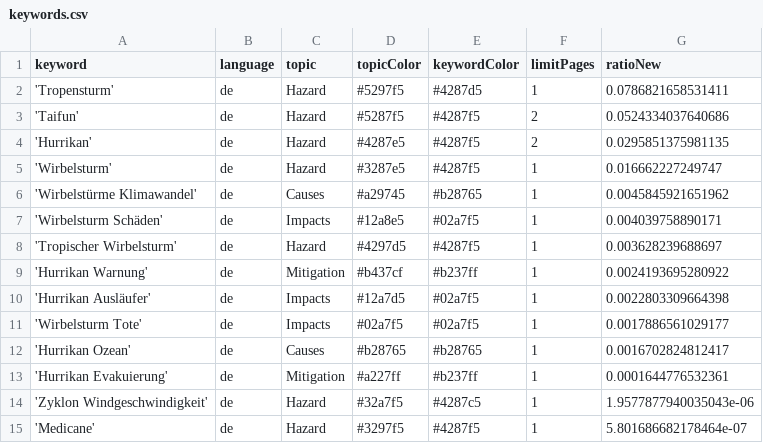
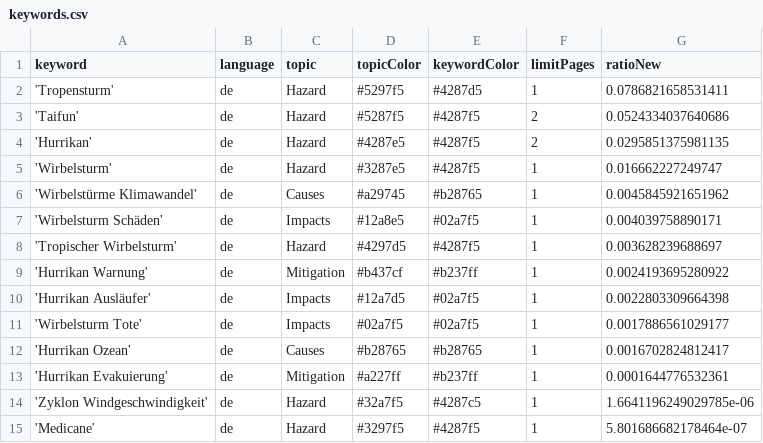
Before and after one commit to liese97-news/HurricaneIsComing, a CSV file: keywords.csv, drawn as a sheet.

Commit message:
Commit from GitHub Actions (harvest:0.0)

```diff
--- a/keywords.csv
+++ b/keywords.csv
@@ -13,3 +13,3 @@ keyword,language,topic,topicColor,keywordColor,limitPages,ratioNew
 'Hurrikan Evakuierung',de,Mitigation,#a227ff,#b237ff,1,0.0001644776532361
-'Zyklon Windgeschwindigkeit',de,Hazard,#32a7f5,#4287c5,1,1.9577877940035043e-06
+'Zyklon Windgeschwindigkeit',de,Hazard,#32a7f5,#4287c5,1,1.6641196249029785e-06
 'Medicane',de,Hazard,#3297f5,#4287f5,1,5.801686682178464e-07
```
